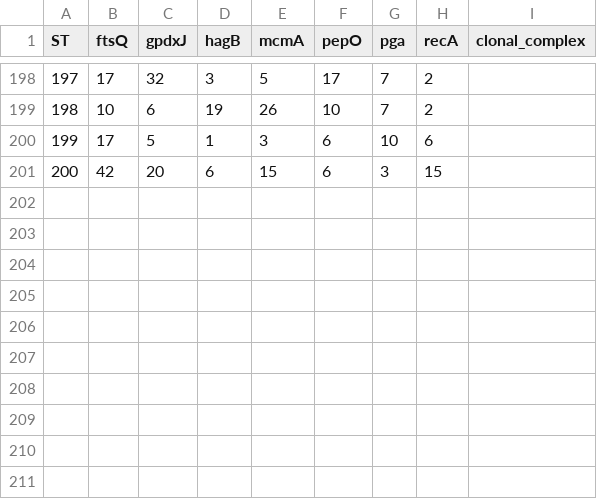
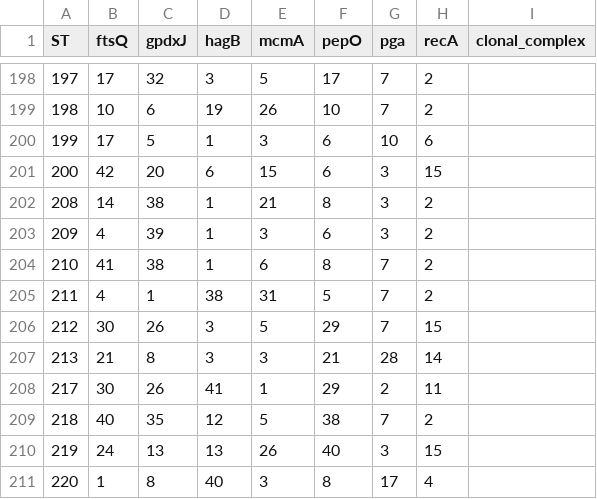
Before and after one commit to S-Alapati/gingiCHARM, a TSV file: src/pgmlst/data/profiles.tsv, drawn as a sheet; only a part is shown, gaps mark what is left out; the diff names each change by its address in the sheet, - before the commit and + after, or states it on an @@ line.

Commit message:
MLST: add update-2 alleles and the ten assigned RefSeq sequence types
Eleven alleles accepted 30 Sep 2026 (gpdxJ 40-42, hagB 39-41, pepO 38-40,
pga 29, recA 16) and ten sequence types assigned 2 Oct 2026 (ST208-ST213,
ST217-ST220). Scheme now 241 alleles; 210 of the 220 defined types bundled.

ST201-ST207 and ST214-ST216 are defined but not bundled, their designations
not yet reported back. A genome matching one is reported as complete but
undefined rather than as a new type, and the module says so in its notes.

Fifty validation checks in validation/, all passing: allele numbering,
lengths, redundancy, profile integrity, the 221-isolate PubMLST validation,
re-derivation of all ten profiles from their assemblies, and cross-package
byte-identity with perioCHARM.

```diff
--- a/src/pgmlst/data/profiles.tsv
+++ b/src/pgmlst/data/profiles.tsv
+row 202: 208 | 14 | 38 | 1 | 21 | 8 | 3 | 2
+row 203: 209 | 4 | 39 | 1 | 3 | 6 | 3 | 2
+row 204: 210 | 41 | 38 | 1 | 6 | 8 | 7 | 2
+row 205: 211 | 4 | 1 | 38 | 31 | 5 | 7 | 2
+row 206: 212 | 30 | 26 | 3 | 5 | 29 | 7 | 15
+row 207: 213 | 21 | 8 | 3 | 3 | 21 | 28 | 14
+row 208: 217 | 30 | 26 | 41 | 1 | 29 | 2 | 11
+row 209: 218 | 40 | 35 | 12 | 5 | 38 | 7 | 2
+row 210: 219 | 24 | 13 | 13 | 26 | 40 | 3 | 15
+row 211: 220 | 1 | 8 | 40 | 3 | 8 | 17 | 4
```
Also changed, not shown: 10 other files.
